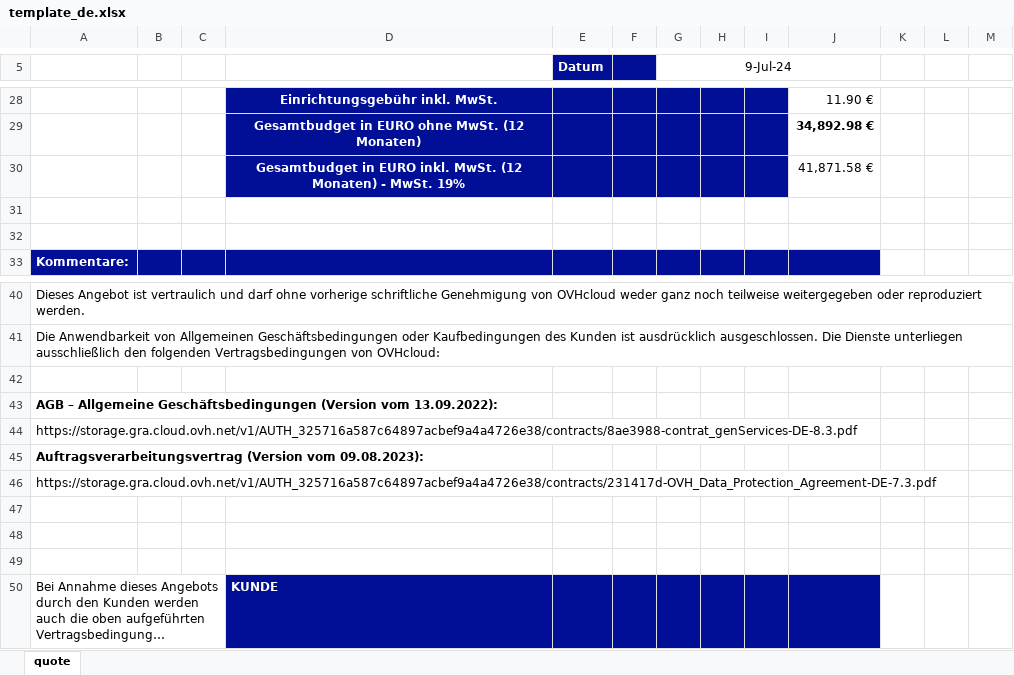
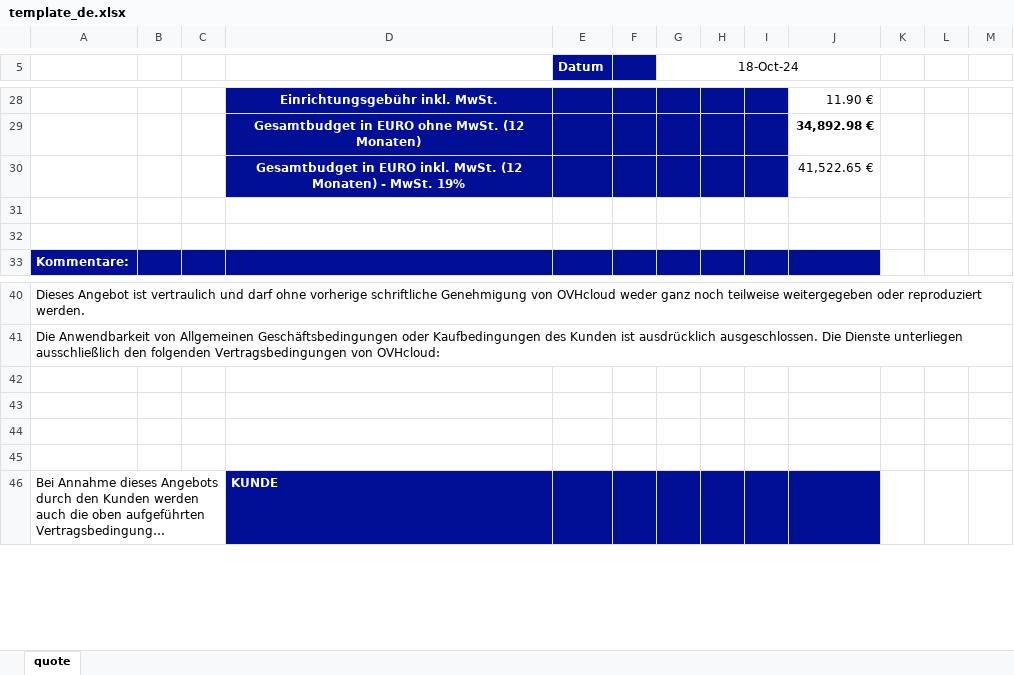
Before and after one commit to tdr2d/ovh_pricelist, an Excel workbook: static/template_de.xlsx, sheet quote, drawn as a sheet; only a part is shown, gaps mark what is left out; long unchanged cells end in …; values as stored, in another font and other column widths than the file's, no borders; charts and pictures not drawn; the diff names each change by its address in the sheet, - before the commit and + after, or states it on an @@ line.

Commit message:
fixed template, fixed legal condition

```diff
--- a/static/template_de.xlsx (sheet quote)
+++ b/static/template_de.xlsx (sheet quote)
-G5: 9-Jul-24
+G5: 18-Oct-24
-J30: 41,871.58 €
+J30: 41,522.65 €
-row 43: AGB – Allgemeine Geschäftsbedingungen (Version vom 13.09.2022):
-row 44: https://storage.gra.cloud.ovh.net/v1/AUTH_325716a587c64897acbef9a4a4726e38/contracts/8ae3988-contrat_genServices-DE-8.3.pdf
-row 45: Auftragsverarbeitungsvertrag (Version vom 09.08.2023):
-row 46: https://storage.gra.cloud.ovh.net/v1/AUTH_325716a587c64897acbef9a4a4726e38/contracts/231417d-OVH_Data_Protection_Agreement-DE-7.3.pdf
```
Also changed, not shown: static/template_en.xlsx, static/template_fr.xlsx, 3 other files.
